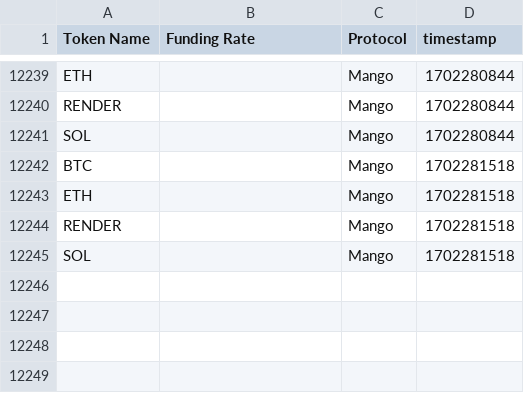
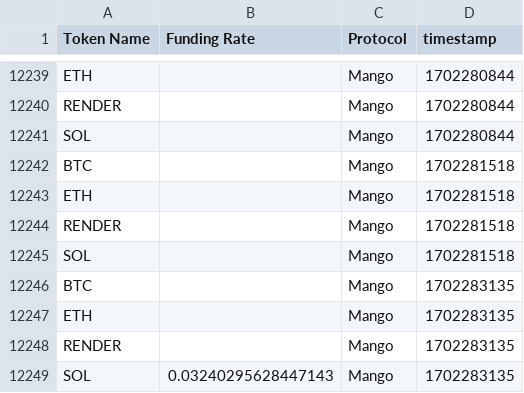
Before and after one commit to 0xsumatt/funding_rate_snaps, a CSV file: mango_funding_snap.csv, drawn as a sheet; only a part is shown, gaps mark what is left out.

```diff
--- a/mango_funding_snap.csv
+++ b/mango_funding_snap.csv
@@ -12245 +12245,5 @@ RENDER,,Mango,1702281518
 SOL,,Mango,1702281518
+BTC,,Mango,1702283135
+ETH,,Mango,1702283135
+RENDER,,Mango,1702283135
+SOL,0.03240295628447143,Mango,1702283135
```
Also changed, not shown: 1 other file.
